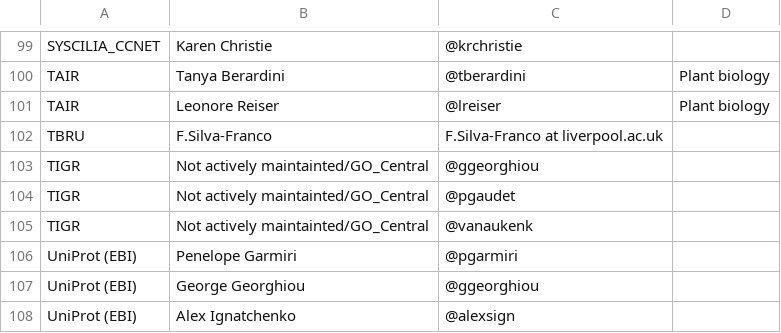
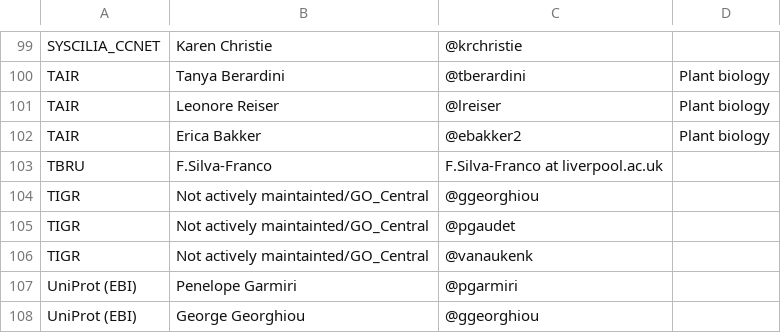
Before and after one commit to geneontology/go-site, a CSV file: metadata/group-contacts.csv, drawn as a sheet; only a part is shown, gaps mark what is left out; the shorter side is filled out with more unchanged rows.

Commit message:
Added ebakker2

```diff
--- a/metadata/group-contacts.csv
+++ b/metadata/group-contacts.csv
@@ -101,2 +101,3 @@ TAIR,Tanya Berardini,@tberardini,Plant biology
 TAIR,Leonore Reiser,@lreiser,Plant biology
+TAIR,Erica Bakker,@ebakker2,Plant biology
 TBRU,F.Silva-Franco, F.Silva-Franco at liverpool.ac.uk,
```
